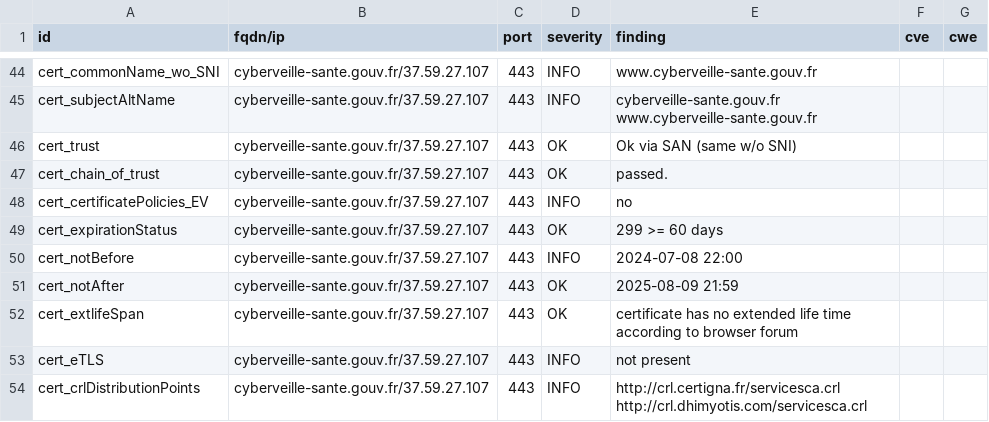
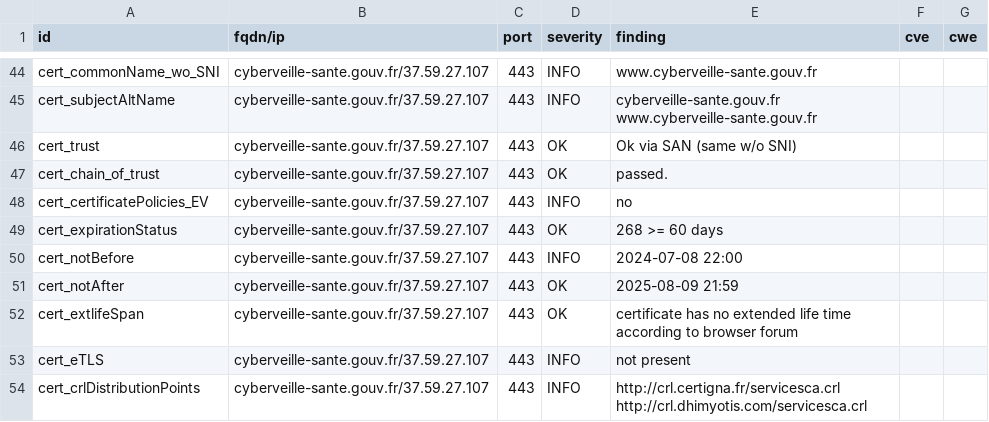
Before and after one commit to GKO-org/dashlordPrd3, a CSV file: results/aHR0cHM6Ly9jeWJlcnZlaWxsZS1zYW50ZS5nb3V2LmZy/testssl.csv, drawn as a sheet; only a part is shown, gaps mark what is left out.

```diff
--- a/results/aHR0cHM6Ly9jeWJlcnZlaWxsZS1zYW50ZS5nb3V2LmZy/testssl.csv
+++ b/results/aHR0cHM6Ly9jeWJlcnZlaWxsZS1zYW50ZS5nb3V2LmZy/testssl.csv
@@ -48,3 +48,3 @@
 "cert_certificatePolicies_EV","cyberveille-sante.gouv.fr/37.59.27.107","443","INFO","no","",""
-"cert_expirationStatus","cyberveille-sante.gouv.fr/37.59.27.107","443","OK","299 >= 60 days","",""
+"cert_expirationStatus","cyberveille-sante.gouv.fr/37.59.27.107","443","OK","268 >= 60 days","",""
 "cert_notBefore","cyberveille-sante.gouv.fr/37.59.27.107","443","INFO","2024-07-08 22:00","",""
```
Also changed, not shown: 9 other files.
